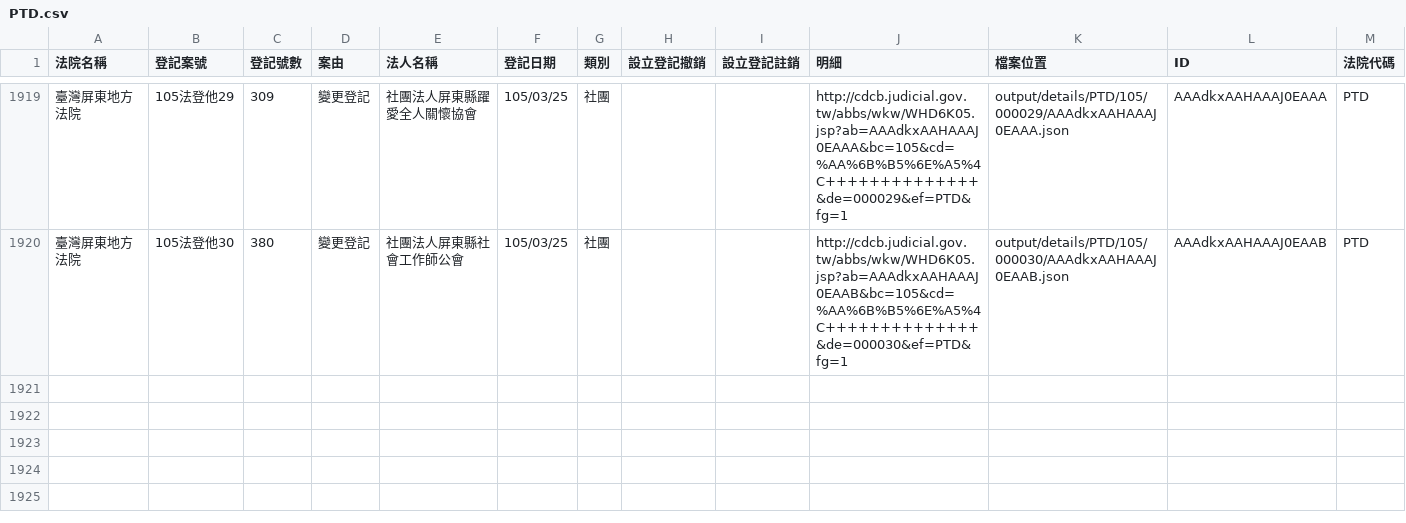
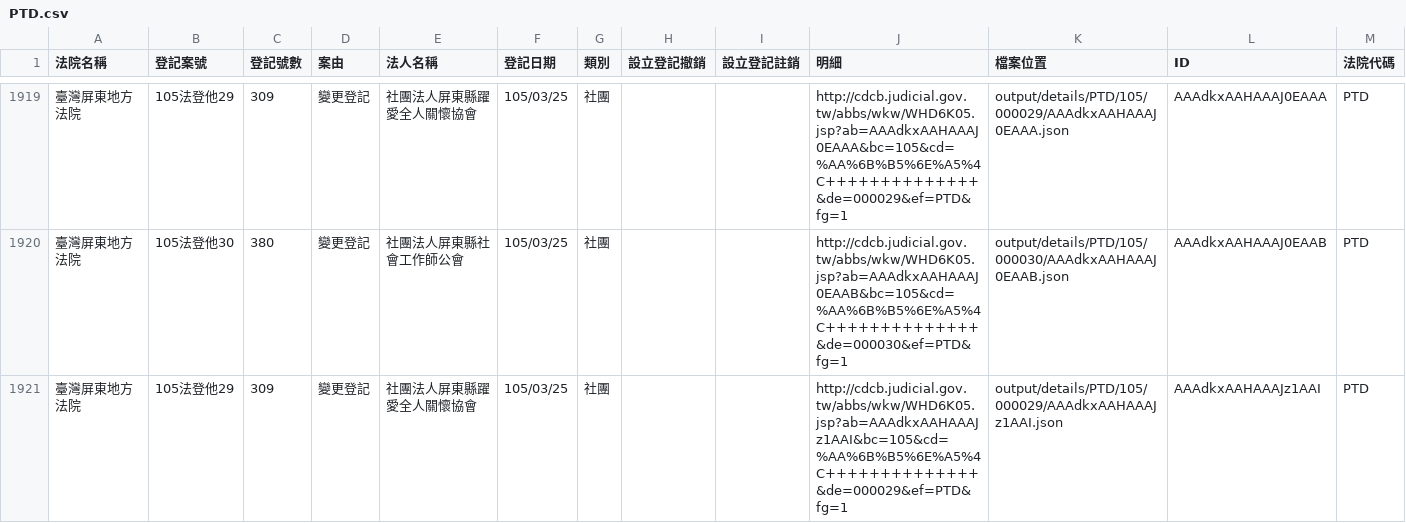
Before and after one commit to taichunmin/foundationtw, a CSV file: output/lists/PTD.csv, drawn as a sheet; only a part is shown, gaps mark what is left out; the diff names each change by its address in the sheet, - before the commit and + after, or states it on an @@ line.

Commit message:
update datasets @ 2016-03-29 02:00:01

```diff
--- a/output/lists/PTD.csv
+++ b/output/lists/PTD.csv
+row 1921: 臺灣屏東地方法院 | 105法登他29 | 309 | 變更登記 | 社團法人屏東縣躍愛全人關懷協會 | 105/03/25 | 社團 |  |  | http://cdcb.judicial.gov.tw/abbs/wkw/WHD6K05.jsp?ab=AAAdkxAAHAAAJz1AAI&bc=105&cd=%AA%6B%B5%6E%A5%4C++++++++++++++&de=000029&ef=PTD&fg=1 | output/details/PTD/105/000029/AAAdkxAAHAAAJz1AAI.json | AAAdkxAAHAAAJz1AAI | PTD
```
Also changed, not shown: output/lists/CYD.csv, 28 other files.
